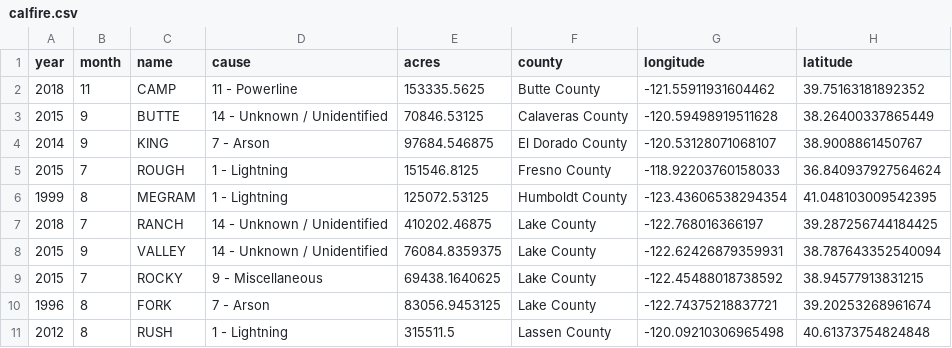
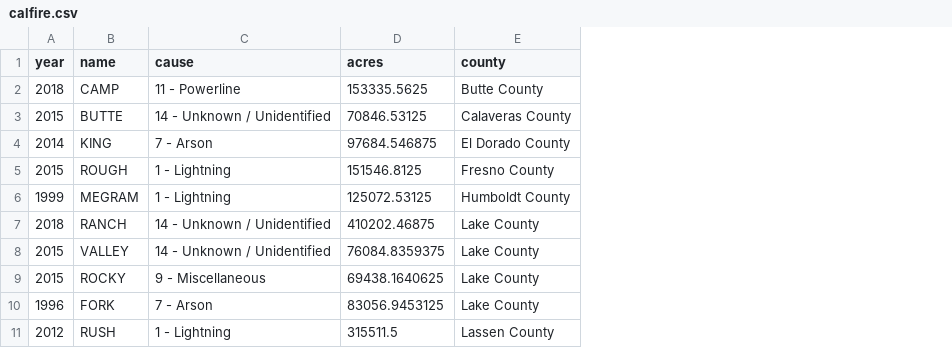
Before and after one commit to eldridgejm/dive-into-data-science, a CSV file: data/calfire.csv, drawn as a sheet; only a part is shown; the diff names each change by its address in the sheet, - before the commit and + after, or states it on an @@ line.

```diff
--- a/data/calfire.csv
+++ b/data/calfire.csv
-column B (month), rows 2-11: 11 | 9 | 9 | 7 | 8 | 7 | 9 | 7 | 8 | 8
-column G (longitude), rows 2-11: -121.55911931604462 | -120.59498919511628 | -120.53128071068107 | -118.92203760158033 | -123.43606538294354 | -122.768016366197 | -122.62426879359931 | -122.45488018738592 | -122.74375218837721 | -120.09210306965498
-column H (latitude), rows 2-11: 39.75163181892352 | 38.26400337865449 | 38.9008861450767 | 36.840937927564624 | 41.048103009542395 | 39.287256744184425 | 38.787643352540094 | 38.94577913831215 | 39.20253268961674 | 40.61373754824848
```
Also changed, not shown: 6 other files.
